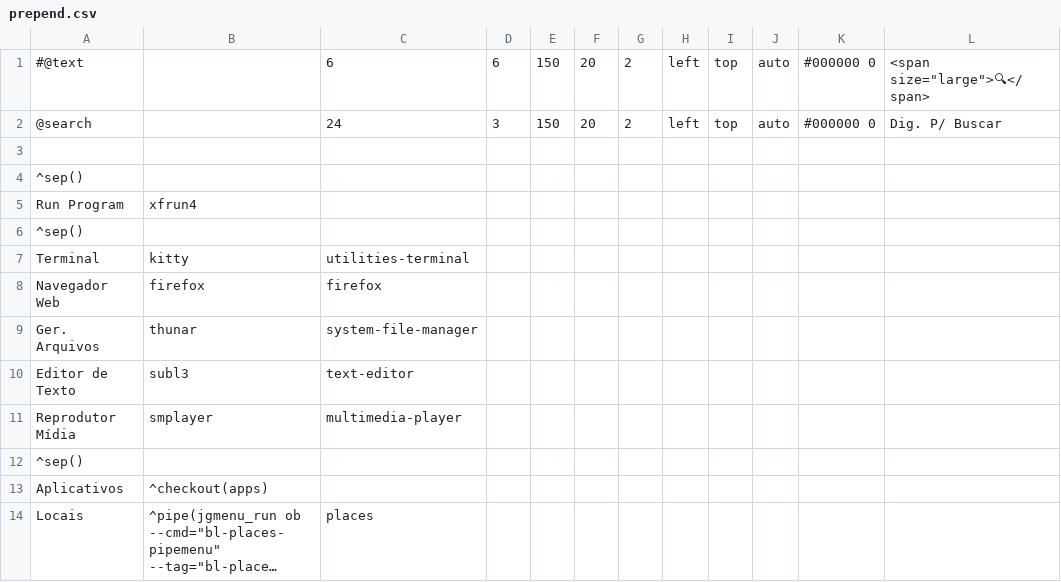
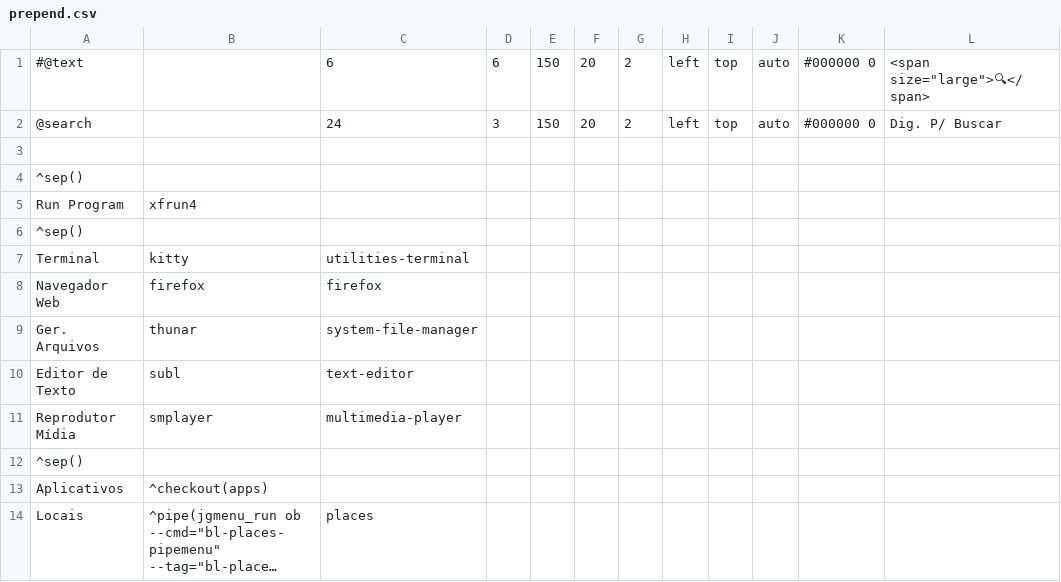
Before and after one commit to chclxds/Dotfiles, a CSV file: jgmenu/prepend.csv, drawn as a sheet; only a part is shown; long unchanged cells end in ….

Commit message:
Update prepend.csv
Sublime

```diff
--- a/jgmenu/prepend.csv
+++ b/jgmenu/prepend.csv
@@ -9,3 +9,3 @@ Navegador Web	,firefox,firefox
 Ger. Arquivos	,thunar,system-file-manager
-Editor de Texto	,subl3,text-editor
+Editor de Texto	,subl,text-editor
 Reprodutor Mídia,smplayer,multimedia-player
```
